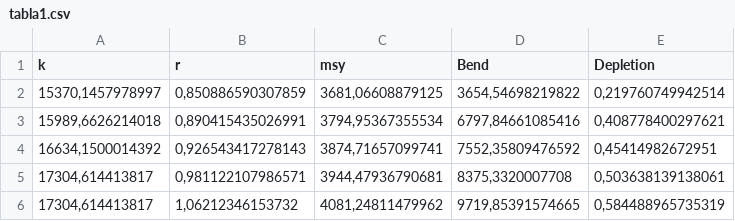
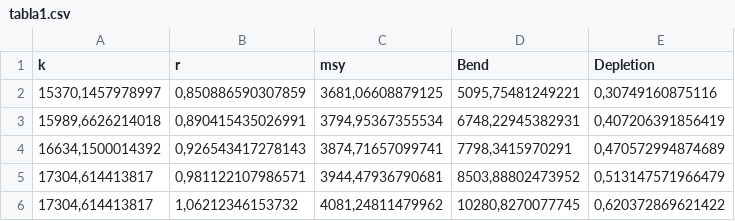
Before and after one commit to mariazuba/SARAUAYSEN_0621, a CSV file: tabla1.csv, drawn as a sheet.

```diff
--- a/tabla1.csv
+++ b/tabla1.csv
@@ -1,6 +1,6 @@
 "k";"r";"msy";"Bend";"Depletion"
-15370,1457978997;0,850886590307859;3681,06608879125;3654,54698219822;0,219760749942514
-15989,6626214018;0,890415435026991;3794,95367355534;6797,84661085416;0,408778400297621
-16634,1500014392;0,926543417278143;3874,71657099741;7552,35809476592;0,45414982672951
-17304,614413817;0,981122107986571;3944,47936790681;8375,3320007708;0,503638139138061
-17304,614413817;1,06212346153732;4081,24811479962;9719,85391574665;0,584488965735319
+15370,1457978997;0,850886590307859;3681,06608879125;5095,75481249221;0,30749160875116
+15989,6626214018;0,890415435026991;3794,95367355534;6748,22945382931;0,407206391856419
+16634,1500014392;0,926543417278143;3874,71657099741;7798,3415970291;0,470572994874689
+17304,614413817;0,981122107986571;3944,47936790681;8503,88802473952;0,513147571966479
+17304,614413817;1,06212346153732;4081,24811479962;10280,8270077745;0,620372869621422
```
Also changed, not shown: tabla2.csv.
